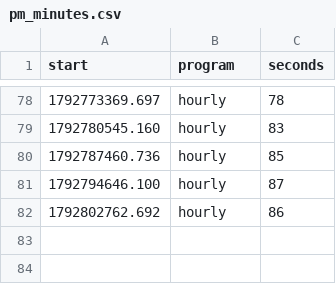
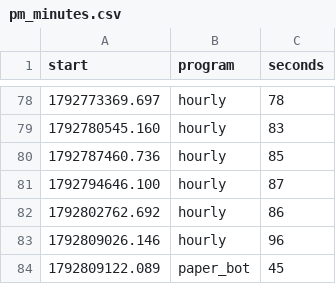
Before and after one commit to trendatrenda/polymarket-scanners, a CSV file: pm_minutes.csv, drawn as a sheet; only a part is shown, gaps mark what is left out.

```diff
--- a/pm_minutes.csv
+++ b/pm_minutes.csv
@@ -82 +82,3 @@ start,program,seconds
 1792802762.692,hourly,86
+1792809026.146,hourly,96
+1792809122.089,paper_bot,45
```
Also changed, not shown: pm_mm_fills.csv, pm_mm_log.csv, 6 other files.
